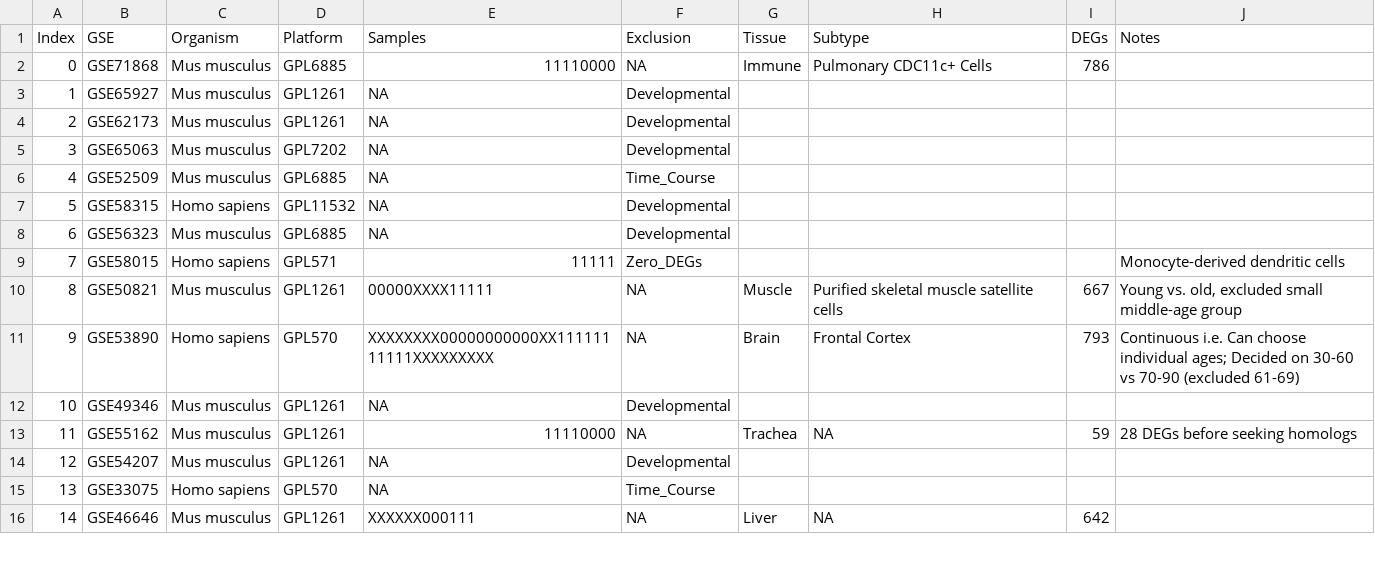
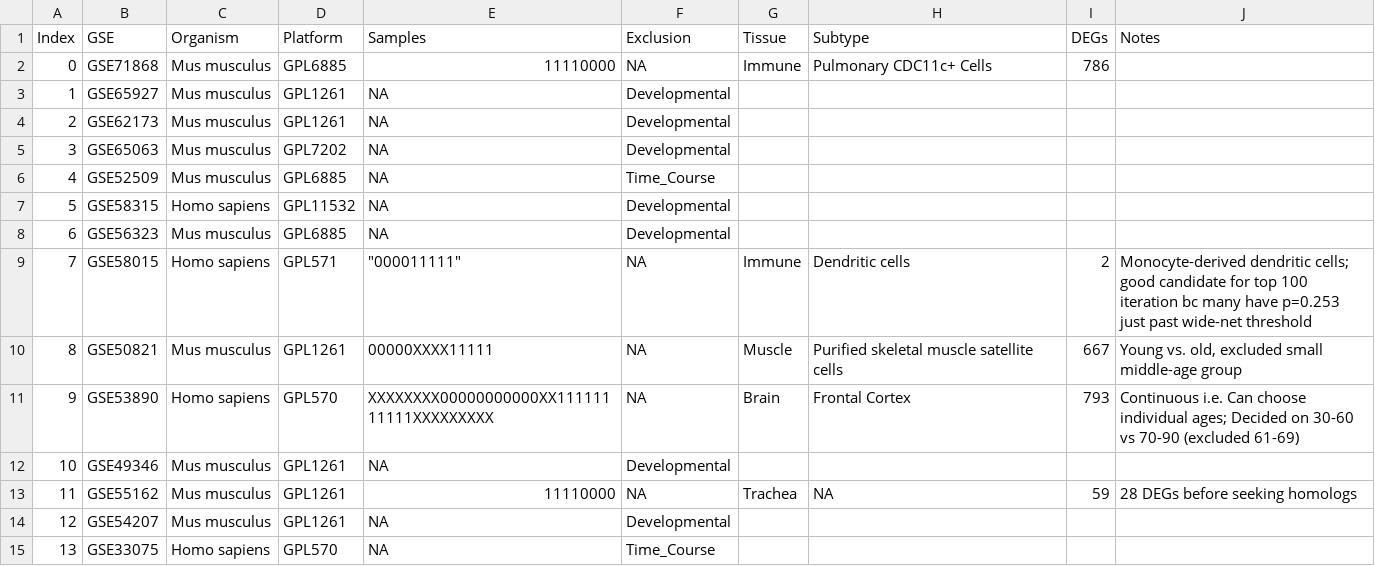
Before and after one commit to AriellaStudies/Aging-DEGs, a CSV file: 221_Datasets.csv, drawn as a sheet; only a part is shown; the shorter side is filled out with more unchanged rows.

```diff
--- a/221_Datasets.csv
+++ b/221_Datasets.csv
@@ -8,3 +8,3 @@ Index,GSE,Organism,Platform,Samples,Exclusion,Tissue,Subtype,DEGs,Notes
 6,GSE56323,Mus musculus,GPL6885,NA,Developmental,,,,
-7,GSE58015,Homo sapiens,GPL571,11111,Zero_DEGs,,,,Monocyte-derived dendritic cells
+7,GSE58015,Homo sapiens,GPL571,"""000011111""",NA,Immune,Dendritic cells,2,Monocyte-derived dendritic cells; good candidate for top 100 iteration bc many have p=0.253 just past wide-net threshold
 8,GSE50821,Mus musculus,GPL1261,00000XXXX11111,NA,Muscle,Purified skeletal muscle satellite cells,667,"Young vs. old, excluded small middle-age group"
```
Also changed, not shown: DatasetsToDate.csv, 7 other files.
